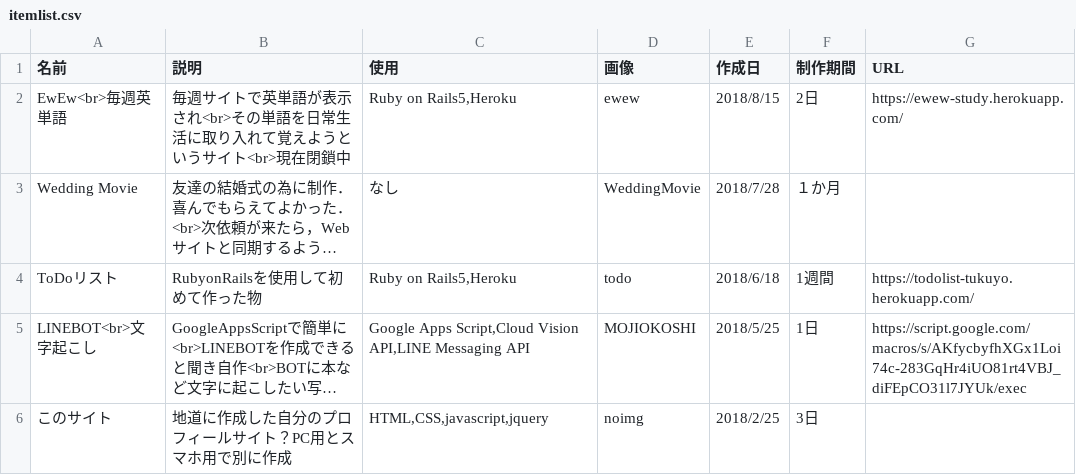
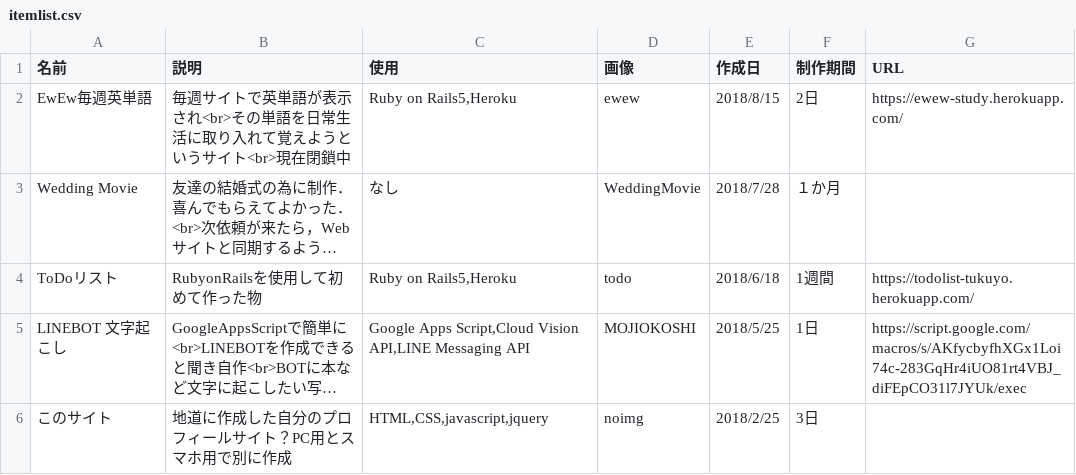
Before and after one commit to tukuyo/tukuyo.github.io, a CSV file: csv/itemlist.csv, drawn as a sheet; long unchanged cells end in …; the diff names each change by its address in the sheet, - before the commit and + after, or states it on an @@ line.

```diff
--- a/csv/itemlist.csv
+++ b/csv/itemlist.csv
-A2 (名前): EwEw<br>毎週英単語
+A2 (名前): EwEw毎週英単語
-A5 (名前): LINEBOT<br>文字起こし
+A5 (名前): LINEBOT 文字起こし
```
Also changed, not shown: 3 other files.
